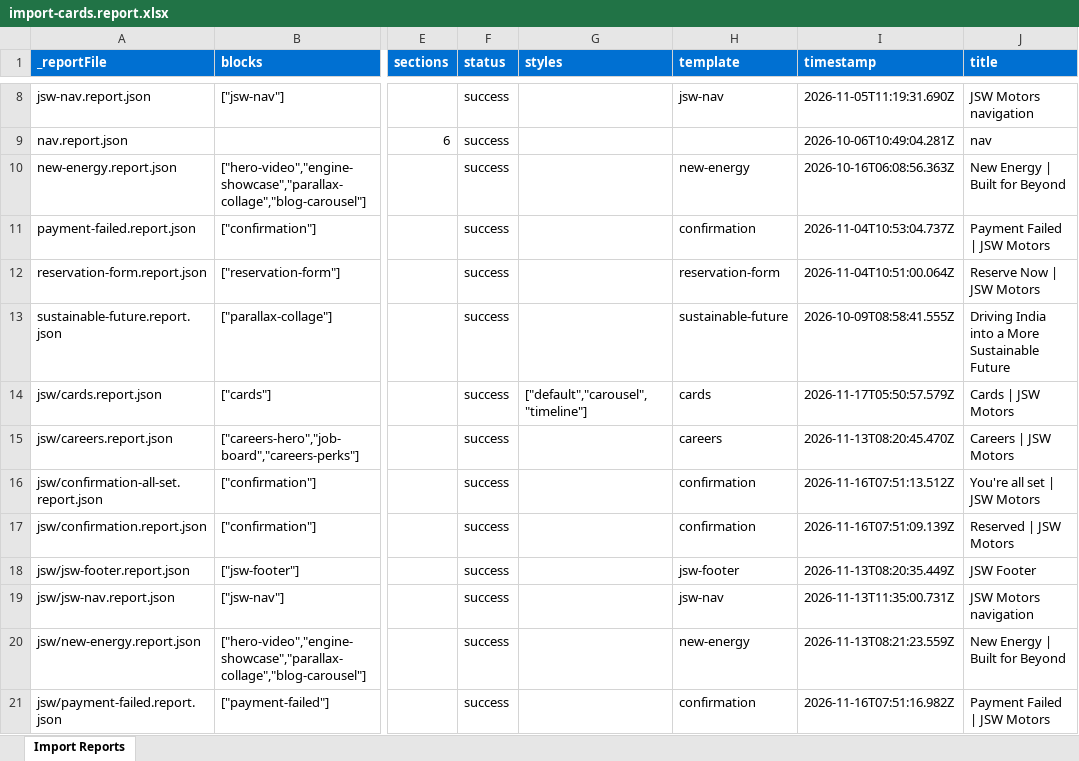
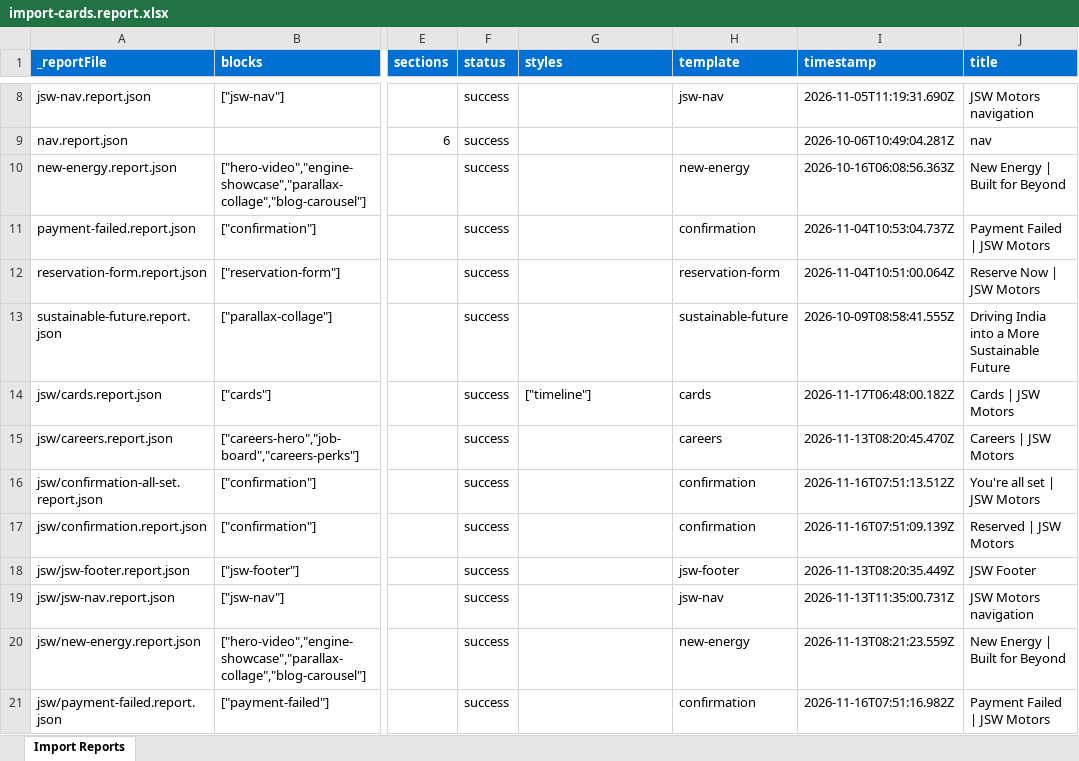
Before and after one commit to Tanish2879/eds-idx, an Excel workbook: tools/importer/reports/import-cards.report.xlsx, sheet Import Reports, drawn as a sheet; only a part is shown, gaps mark what is left out; values as stored, in another font and other column widths than the file's, no borders; the diff names each change by its address in the sheet, - before the commit and + after, or states it on an @@ line.

Commit message:
Update importer
Automated migration updates generated by Experience Modernization Agent.

Changed files: 3

```diff
--- a/tools/importer/reports/import-cards.report.xlsx (sheet Import Reports)
+++ b/tools/importer/reports/import-cards.report.xlsx (sheet Import Reports)
-G14 (styles): ["default","carousel","timeline"]
+G14 (styles): ["timeline"]
-I14 (timestamp): 2026-11-17T05:50:57.579Z
+I14 (timestamp): 2026-11-17T06:48:00.182Z
```
Also changed, not shown: 2 other files.
